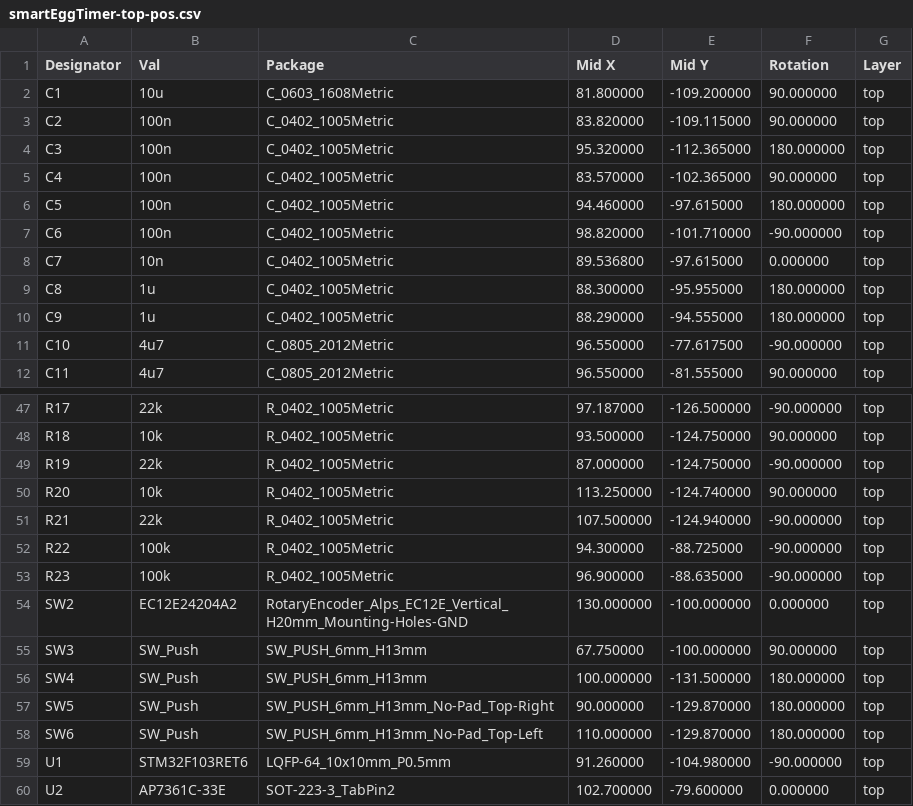
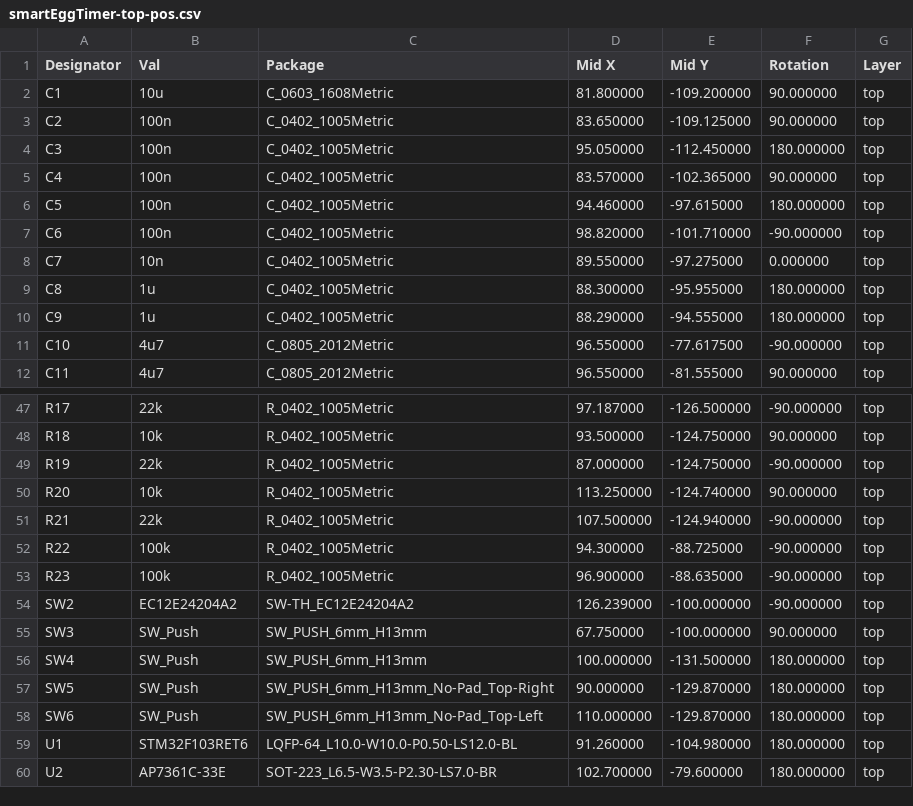
Before and after one commit to meierh/Embedded_System_Hands_On_I, a CSV file: Project/PCB/smartEggTimer/fab_output/BOM and Centroid Files/smartEggTimer-top-pos.csv, drawn as a sheet; only a part is shown, gaps mark what is left out.

```diff
--- a/Project/PCB/smartEggTimer/fab_output/BOM and Centroid Files/smartEggTimer-top-pos.csv
+++ b/Project/PCB/smartEggTimer/fab_output/BOM and Centroid Files/smartEggTimer-top-pos.csv
@@ -2,4 +2,4 @@ Designator,Val,Package,Mid X,Mid Y,Rotation,Layer
 "C1","10u","C_0603_1608Metric",81.800000,-109.200000,90.000000,top
-"C2","100n","C_0402_1005Metric",83.820000,-109.115000,90.000000,top
-"C3","100n","C_0402_1005Metric",95.320000,-112.365000,180.000000,top
+"C2","100n","C_0402_1005Metric",83.650000,-109.125000,90.000000,top
+"C3","100n","C_0402_1005Metric",95.050000,-112.450000,180.000000,top
 "C4","100n","C_0402_1005Metric",83.570000,-102.365000,90.000000,top
@@ -7,3 +7,3 @@ Designator,Val,Package,Mid X,Mid Y,Rotation,Layer
 "C6","100n","C_0402_1005Metric",98.820000,-101.710000,-90.000000,top
-"C7","10n","C_0402_1005Metric",89.536800,-97.615000,0.000000,top
+"C7","10n","C_0402_1005Metric",89.550000,-97.275000,0.000000,top
 "C8","1u","C_0402_1005Metric",88.300000,-95.955000,180.000000,top
@@ -53,3 +53,3 @@ Designator,Val,Package,Mid X,Mid Y,Rotation,Layer
 "R23","100k","R_0402_1005Metric",96.900000,-88.635000,-90.000000,top
-"SW2","EC12E24204A2","RotaryEncoder_Alps_EC12E_Vertical_H20mm_Mounting-Holes-GND",130.000000,-100.000000,0.000000,top
+"SW2","EC12E24204A2","SW-TH_EC12E24204A2",126.239000,-100.000000,-90.000000,top
 "SW3","SW_Push","SW_PUSH_6mm_H13mm",67.750000,-100.000000,90.000000,top
@@ -58,3 +58,3 @@ Designator,Val,Package,Mid X,Mid Y,Rotation,Layer
 "SW6","SW_Push","SW_PUSH_6mm_H13mm_No-Pad_Top-Left",110.000000,-129.870000,180.000000,top
-"U1","STM32F103RET6","LQFP-64_10x10mm_P0.5mm",91.260000,-104.980000,-90.000000,top
-"U2","AP7361C-33E","SOT-223-3_TabPin2",102.700000,-79.600000,0.000000,top
+"U1","STM32F103RET6","LQFP-64_L10.0-W10.0-P0.50-LS12.0-BL",91.260000,-104.980000,180.000000,top
+"U2","AP7361C-33E","SOT-223_L6.5-W3.5-P2.30-LS7.0-BR",102.700000,-79.600000,180.000000,top
```
Also changed, not shown: Project/PCB/smartEggTimer/fab_output/BOM and Centroid Files/smartEggTimer_BOM.csv, 22 other files.
